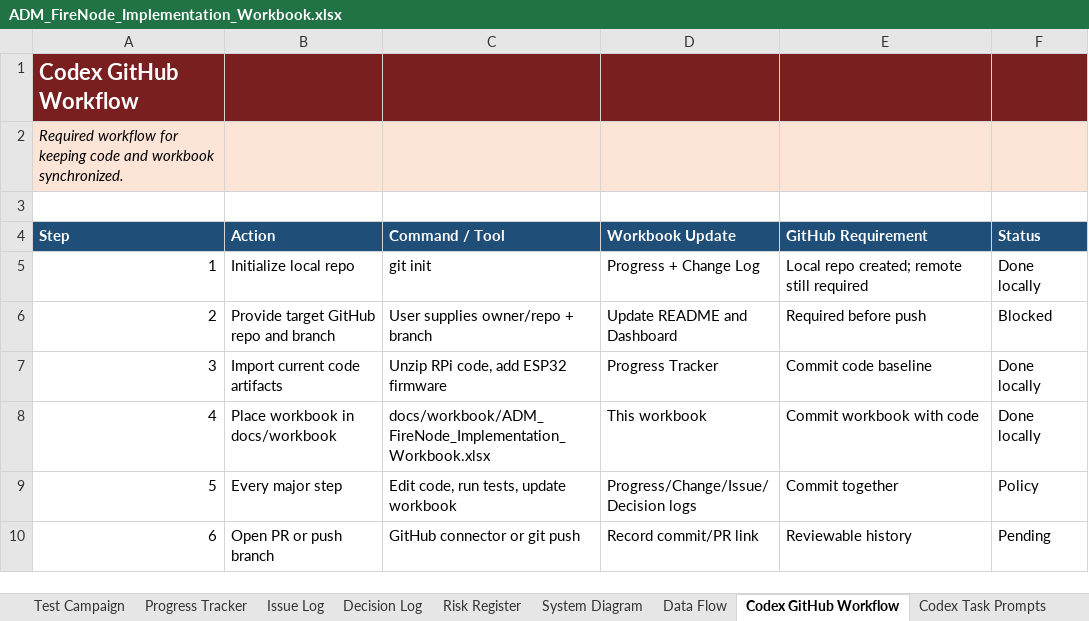
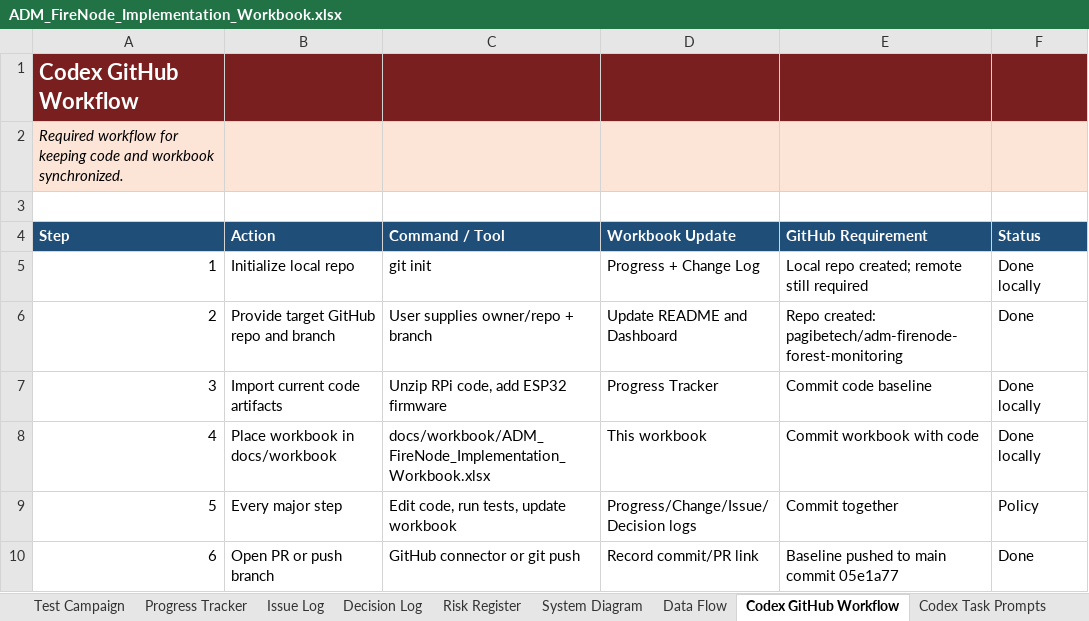
Before and after one commit to pagibetech/adm-firenode-forest-monitoring, an Excel workbook: docs/workbook/ADM_FireNode_Implementation_Workbook.xlsx, sheet Codex GitHub Workflow, drawn as a sheet; values as stored, in another font and other column widths than the file's, no borders; the diff names each change by its address in the sheet, - before the commit and + after, or states it on an @@ line.

```diff
--- a/docs/workbook/ADM_FireNode_Implementation_Workbook.xlsx (sheet Codex GitHub Workflow)
+++ b/docs/workbook/ADM_FireNode_Implementation_Workbook.xlsx (sheet Codex GitHub Workflow)
-E6 (GitHub Requirement): Required before push
+E6 (GitHub Requirement): Repo created: pagibetech/adm-firenode-forest-monitoring
-F6 (Status): Blocked
+F6 (Status): Done
-E10 (GitHub Requirement): Reviewable history
+E10 (GitHub Requirement): Baseline pushed to main commit 05e1a77
-F10 (Status): Pending
+F10 (Status): Done
```
Also changed, not shown: sheet Issue Log, sheet Change Log, sheet Progress Tracker, sheet Dashboard, sheet Risk Register, sheet Phase Plan, 2 more sheets.
